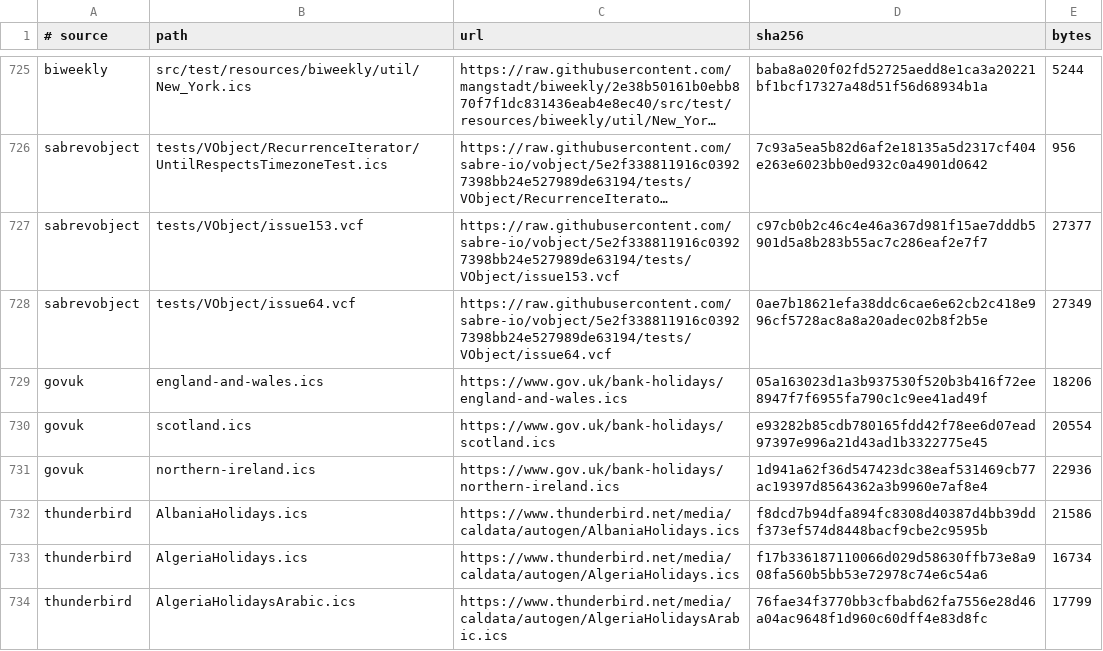
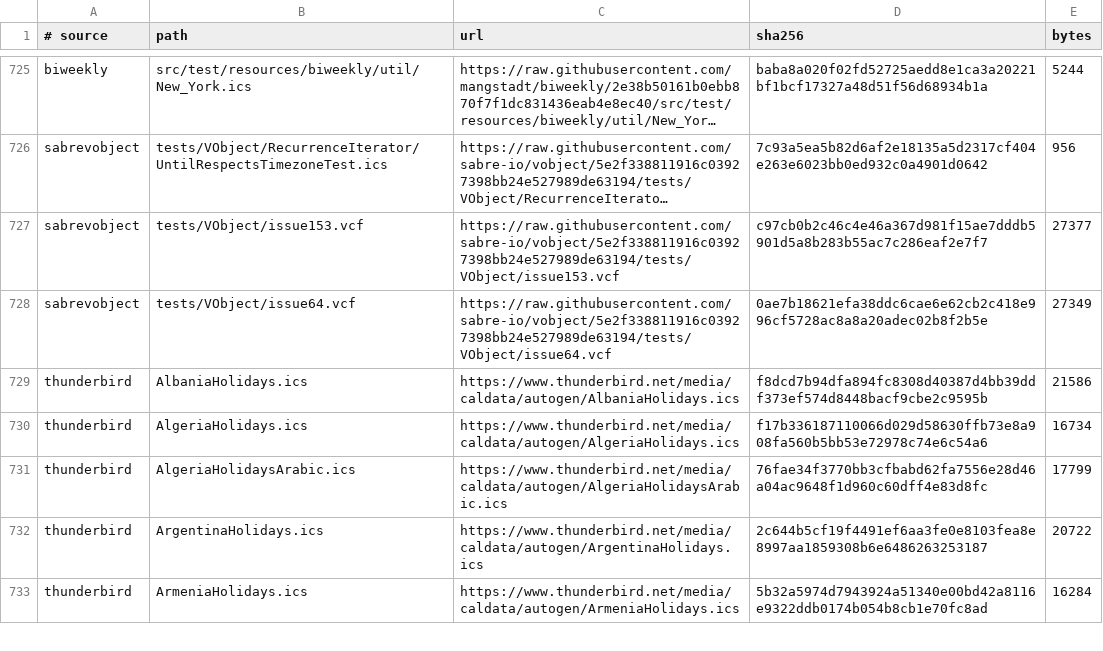
Before and after one commit to recursive-ai-oss/onemail-csharp, a TSV file: tools/calendar/corpus.tsv, drawn as a sheet; only a part is shown, gaps mark what is left out; the shorter side is filled out with more unchanged rows; long unchanged cells end in ….

Commit message:
calendar tools: drop the live GOV.UK feeds from the pinned corpus (their content changes daily)

```diff
--- a/tools/calendar/corpus.tsv
+++ b/tools/calendar/corpus.tsv
@@ -728,5 +728,2 @@ sabrevobject	tests/VObject/issue153.vcf	https://raw.githubusercontent.com/sabre-
 sabrevobject	tests/VObject/issue64.vcf	https://raw.githubusercontent.com/sabre-io/vobject/5e2f338811916c03927398bb24e527989de63194/tests/VObject/issue64.vcf	0ae7b18621efa38ddc6cae6e62cb2c418e996cf5728ac8a8a20adec02b8f2b5e	27349
-govuk	england-and-wales.ics	https://www.gov.uk/bank-holidays/england-and-wales.ics	05a163023d1a3b937530f520b3b416f72ee8947f7f6955fa790c1c9ee41ad49f	18206
-govuk	scotland.ics	https://www.gov.uk/bank-holidays/scotland.ics	e93282b85cdb780165fdd42f78ee6d07ead97397e996a21d43ad1b3322775e45	20554
-govuk	northern-ireland.ics	https://www.gov.uk/bank-holidays/northern-ireland.ics	1d941a62f36d547423dc38eaf531469cb77ac19397d8564362a3b9960e7af8e4	22936
 thunderbird	AlbaniaHolidays.ics	https://www.thunderbird.net/media/caldata/autogen/AlbaniaHolidays.ics	f8dcd7b94dfa894fc8308d40387d4bb39ddf373ef574d8448bacf9cbe2c9595b	21586
```
Also changed, not shown: 2 other files.
